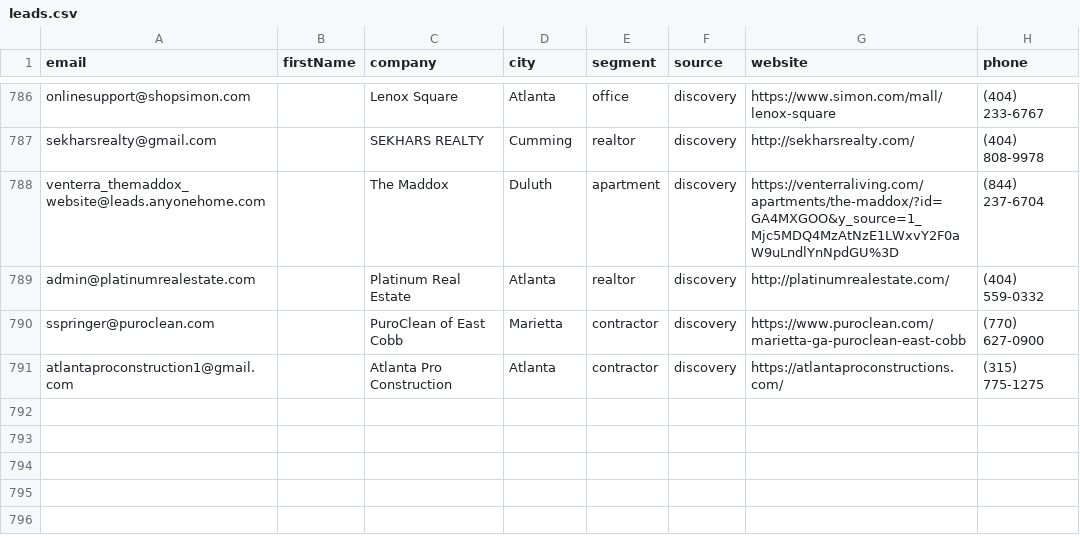
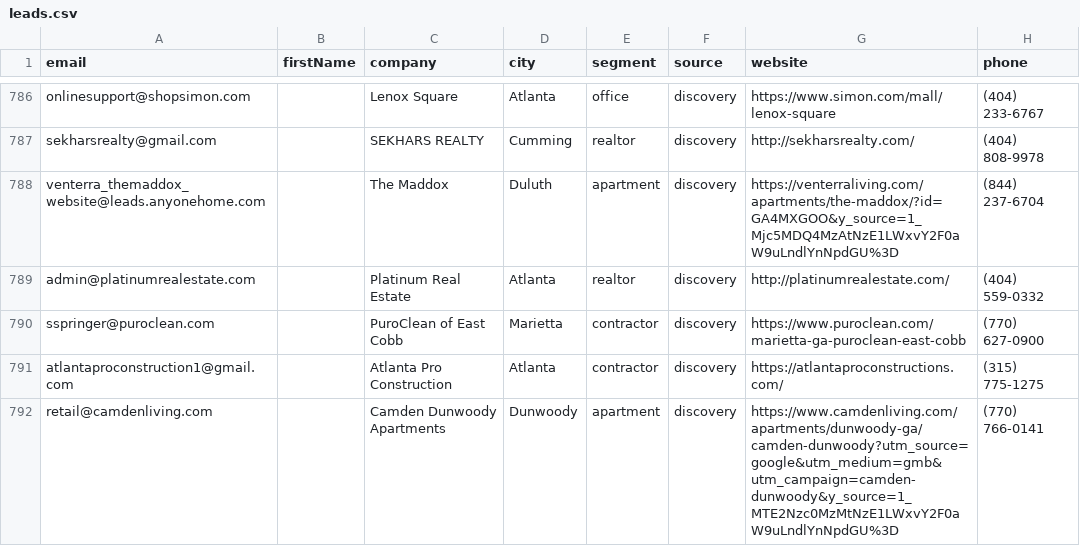
Before and after one commit to Swilson52/Tomahawk_Junk_Removal, a CSV file: data/leads.csv, drawn as a sheet; only a part is shown, gaps mark what is left out; the diff names each change by its address in the sheet, - before the commit and + after, or states it on an @@ line.

```diff
--- a/data/leads.csv
+++ b/data/leads.csv
+row 792: retail@camdenliving.com |  | Camden Dunwoody Apartments | Dunwoody | apartment | discovery | https://www.camdenliving.com/apartments/dunwoody-ga/camden-dunwoody?utm_source=google&utm_medium=gmb&utm_campaign=camden-dunwoody&y_source=1_MTE2Nzc0MzMtNzE1LWxvY2F0aW9uLndlYnNpdGU%3D | (770) 766-0141
```
Also changed, not shown: 1 other file.
